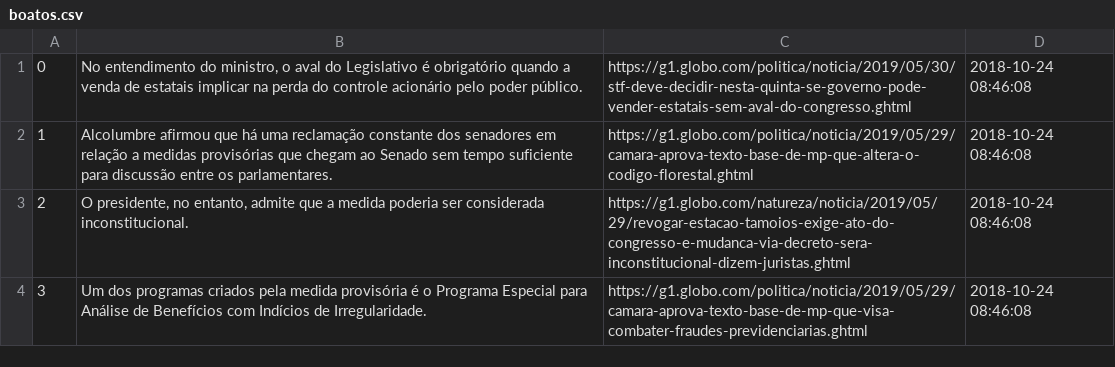
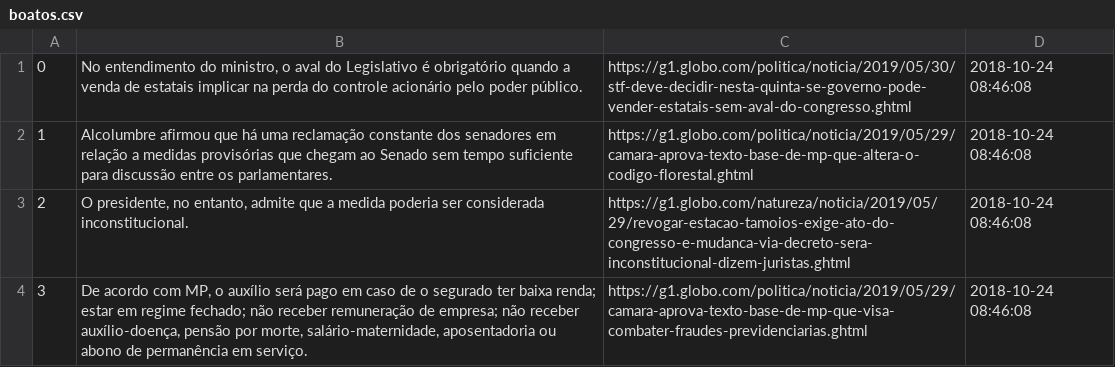
Before and after one commit to eliaquimdossantos/Fake-News-Detector, a CSV file: data/boatos.csv, drawn as a sheet.

```diff
--- a/data/boatos.csv
+++ b/data/boatos.csv
@@ -3,2 +3,2 @@
 2,"O presidente, no entanto, admite que a medida poderia ser considerada inconstitucional.",https://g1.globo.com/natureza/noticia/2019/05/29/revogar-estacao-tamoios-exige-ato-do-congresso-e-mudanca-via-decreto-sera-inconstitucional-dizem-juristas.ghtml,2018-10-24 08:46:08
-3,"Um dos programas criados pela medida provisória é o Programa Especial para Análise de Benefícios com Indícios de Irregularidade.",https://g1.globo.com/politica/noticia/2019/05/29/camara-aprova-texto-base-de-mp-que-visa-combater-fraudes-previdenciarias.ghtml,2018-10-24 08:46:08
+3,"De acordo com MP, o auxílio será pago em caso de o segurado ter baixa renda; estar em regime fechado; não receber remuneração de empresa; não receber auxílio-doença, pensão por morte, salário-maternidade, aposentadoria ou abono de permanência em serviço.",https://g1.globo.com/politica/noticia/2019/05/29/camara-aprova-texto-base-de-mp-que-visa-combater-fraudes-previdenciarias.ghtml,2018-10-24 08:46:08
```
Also changed, not shown: 4 other files.
